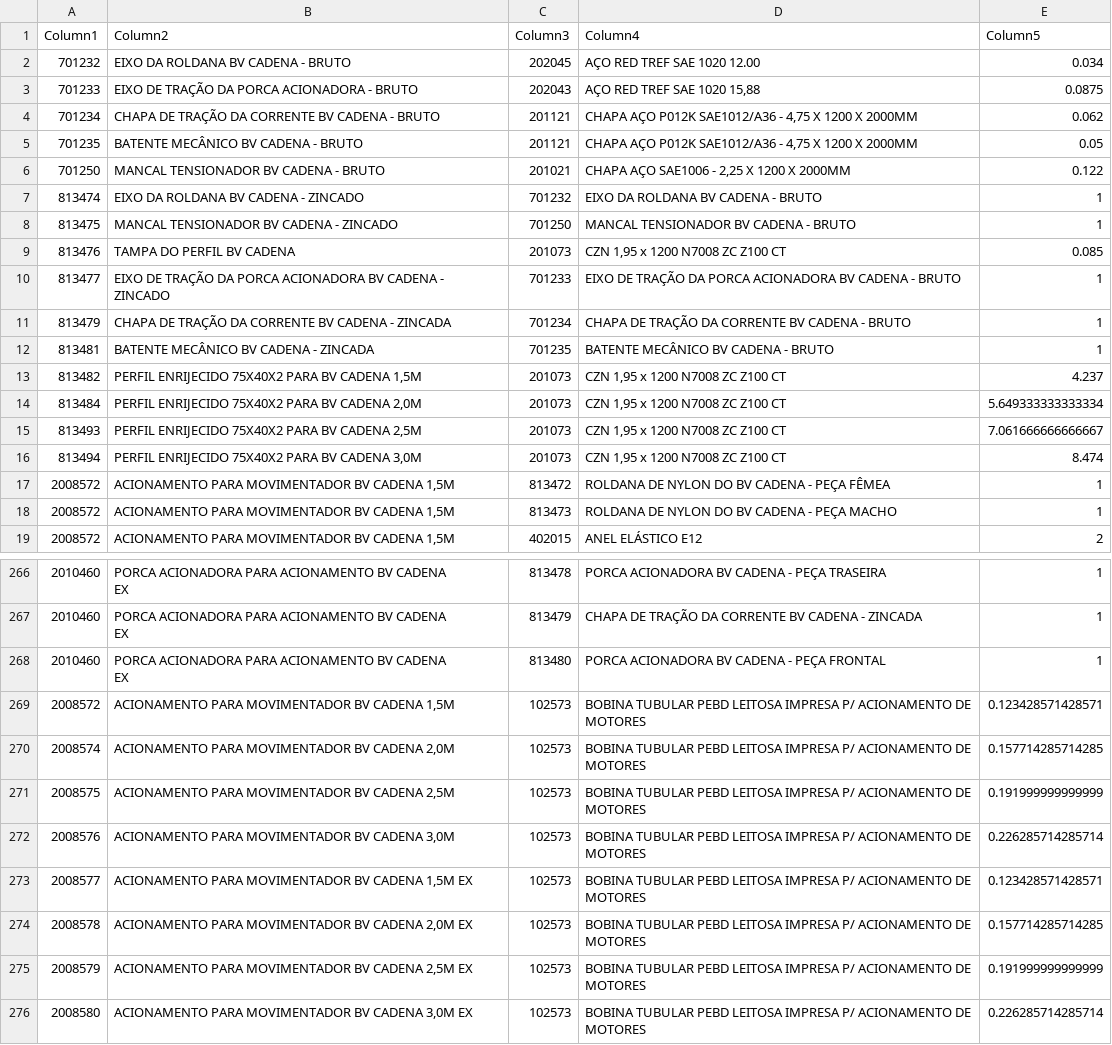
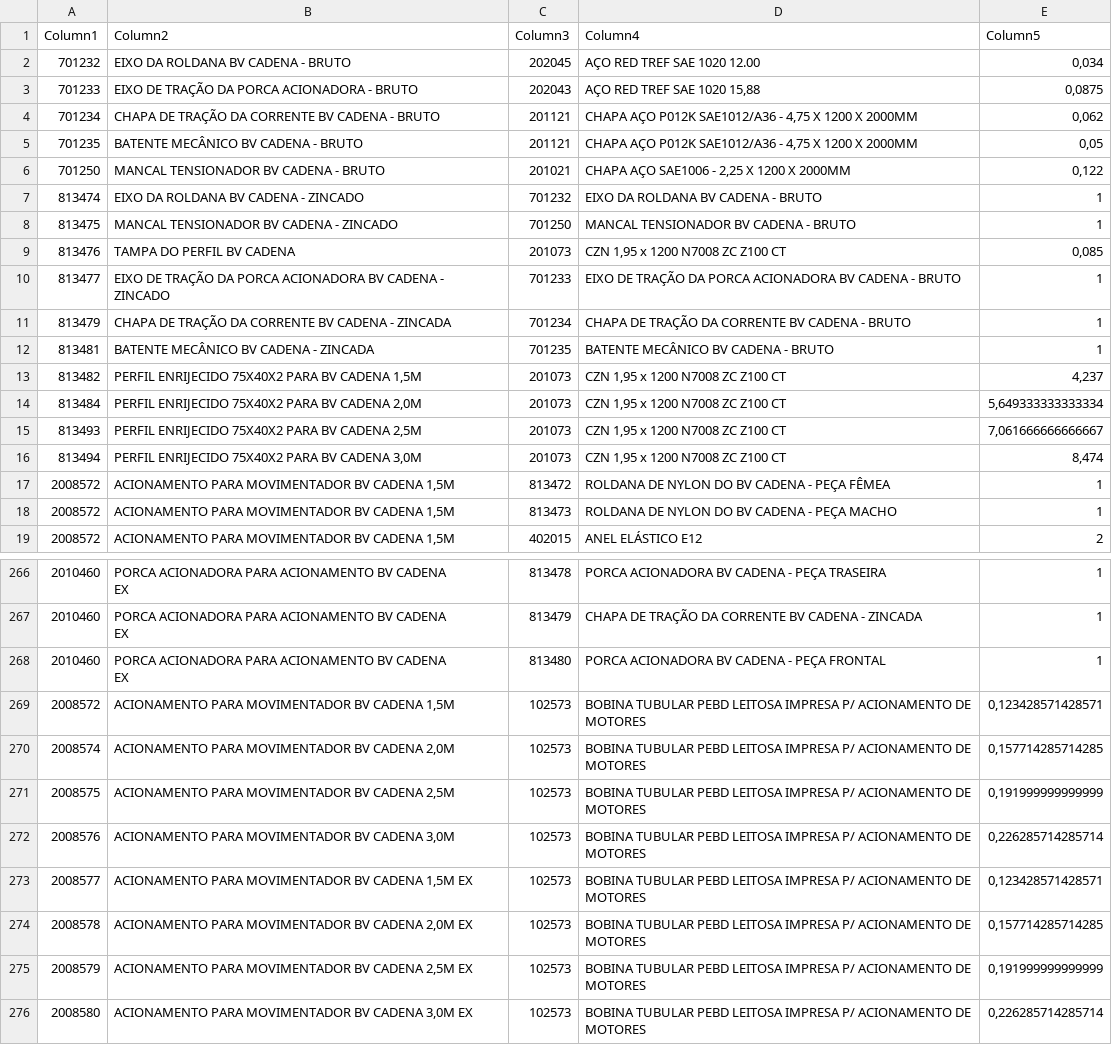
Before and after one commit to oneto133/Explosao-relatorio-diario, a CSV file: temp/lista_tecnica/normalizados/001_MODELO ACIONAMENTO BV CADENA.csv, drawn as a sheet; only a part is shown, gaps mark what is left out; the diff covers the shown part only.

```diff
--- a/temp/lista_tecnica/normalizados/001_MODELO ACIONAMENTO BV CADENA.csv
+++ b/temp/lista_tecnica/normalizados/001_MODELO ACIONAMENTO BV CADENA.csv
@@ -1,10 +1,10 @@
 "Column1","Column2","Column3","Column4","Column5"
-"701232","EIXO DA ROLDANA BV CADENA - BRUTO","202045","AÇO RED TREF SAE 1020 12.00","0.034"
-"701233","EIXO DE TRAÇÃO DA PORCA ACIONADORA - BRUTO","202043","AÇO RED TREF SAE 1020 15,88","0.0875"
-"701234","CHAPA DE TRAÇÃO DA CORRENTE BV CADENA - BRUTO","201121","CHAPA AÇO P012K SAE1012/A36 - 4,75 X 1200 X 2000MM","0.062"
-"701235","BATENTE MECÂNICO BV CADENA - BRUTO","201121","CHAPA AÇO P012K SAE1012/A36 - 4,75 X 1200 X 2000MM","0.05"
-"701250","MANCAL TENSIONADOR BV CADENA - BRUTO","201021","CHAPA AÇO SAE1006 - 2,25 X 1200 X 2000MM","0.122"
+"701232","EIXO DA ROLDANA BV CADENA - BRUTO","202045","AÇO RED TREF SAE 1020 12.00","0,034"
+"701233","EIXO DE TRAÇÃO DA PORCA ACIONADORA - BRUTO","202043","AÇO RED TREF SAE 1020 15,88","0,0875"
+"701234","CHAPA DE TRAÇÃO DA CORRENTE BV CADENA - BRUTO","201121","CHAPA AÇO P012K SAE1012/A36 - 4,75 X 1200 X 2000MM","0,062"
+"701235","BATENTE MECÂNICO BV CADENA - BRUTO","201121","CHAPA AÇO P012K SAE1012/A36 - 4,75 X 1200 X 2000MM","0,05"
+"701250","MANCAL TENSIONADOR BV CADENA - BRUTO","201021","CHAPA AÇO SAE1006 - 2,25 X 1200 X 2000MM","0,122"
 "813474","EIXO DA ROLDANA BV CADENA - ZINCADO","701232","EIXO DA ROLDANA BV CADENA - BRUTO","1"
 "813475","MANCAL TENSIONADOR BV CADENA - ZINCADO","701250","MANCAL TENSIONADOR BV CADENA - BRUTO","1"
-"813476","TAMPA DO PERFIL BV CADENA","201073","CZN 1,95 x 1200 N7008 ZC Z100 CT","0.085"
+"813476","TAMPA DO PERFIL BV CADENA","201073","CZN 1,95 x 1200 N7008 ZC Z100 CT","0,085"
 "813477","EIXO DE TRAÇÃO DA PORCA ACIONADORA BV CADENA - ZINCADO","701233","EIXO DE TRAÇÃO DA PORCA ACIONADORA BV CADENA - BRUTO","1"
@@ -12,6 +12,6 @@
 "813481","BATENTE MECÂNICO BV CADENA - ZINCADA","701235","BATENTE MECÂNICO BV CADENA - BRUTO","1"
-"813482","PERFIL ENRIJECIDO 75X40X2 PARA BV CADENA 1,5M","201073","CZN 1,95 x 1200 N7008 ZC Z100 CT","4.237"
-"813484","PERFIL ENRIJECIDO 75X40X2 PARA BV CADENA 2,0M","201073","CZN 1,95 x 1200 N7008 ZC Z100 CT","5.649333333333334"
-"813493","PERFIL ENRIJECIDO 75X40X2 PARA BV CADENA 2,5M","201073","CZN 1,95 x 1200 N7008 ZC Z100 CT","7.061666666666667"
-"813494","PERFIL ENRIJECIDO 75X40X2 PARA BV CADENA 3,0M","201073","CZN 1,95 x 1200 N7008 ZC Z100 CT","8.474"
+"813482","PERFIL ENRIJECIDO 75X40X2 PARA BV CADENA 1,5M","201073","CZN 1,95 x 1200 N7008 ZC Z100 CT","4,237"
+"813484","PERFIL ENRIJECIDO 75X40X2 PARA BV CADENA 2,0M","201073","CZN 1,95 x 1200 N7008 ZC Z100 CT","5,649333333333334"
+"813493","PERFIL ENRIJECIDO 75X40X2 PARA BV CADENA 2,5M","201073","CZN 1,95 x 1200 N7008 ZC Z100 CT","7,061666666666667"
+"813494","PERFIL ENRIJECIDO 75X40X2 PARA BV CADENA 3,0M","201073","CZN 1,95 x 1200 N7008 ZC Z100 CT","8,474"
 "2008572","ACIONAMENTO PARA MOVIMENTADOR BV CADENA 1,5M","813472","ROLDANA DE NYLON DO BV CADENA - PEÇA FÊMEA","1"
@@ -274,9 +274,9 @@
  EX","813480","PORCA ACIONADORA BV CADENA - PEÇA FRONTAL","1"
-"2008572","ACIONAMENTO PARA MOVIMENTADOR BV CADENA 1,5M","102573","BOBINA TUBULAR PEBD LEITOSA IMPRESA P/ ACIONAMENTO DE MOTORES","0.123428571428571"
-"2008574","ACIONAMENTO PARA MOVIMENTADOR BV CADENA 2,0M","102573","BOBINA TUBULAR PEBD LEITOSA IMPRESA P/ ACIONAMENTO DE MOTORES","0.157714285714285"
-"2008575","ACIONAMENTO PARA MOVIMENTADOR BV CADENA 2,5M","102573","BOBINA TUBULAR PEBD LEITOSA IMPRESA P/ ACIONAMENTO DE MOTORES","0.191999999999999"
-"2008576","ACIONAMENTO PARA MOVIMENTADOR BV CADENA 3,0M","102573","BOBINA TUBULAR PEBD LEITOSA IMPRESA P/ ACIONAMENTO DE MOTORES","0.226285714285714"
-"2008577","ACIONAMENTO PARA MOVIMENTADOR BV CADENA 1,5M EX","102573","BOBINA TUBULAR PEBD LEITOSA IMPRESA P/ ACIONAMENTO DE MOTORES","0.123428571428571"
-"2008578","ACIONAMENTO PARA MOVIMENTADOR BV CADENA 2,0M EX","102573","BOBINA TUBULAR PEBD LEITOSA IMPRESA P/ ACIONAMENTO DE MOTORES","0.157714285714285"
-"2008579","ACIONAMENTO PARA MOVIMENTADOR BV CADENA 2,5M EX","102573","BOBINA TUBULAR PEBD LEITOSA IMPRESA P/ ACIONAMENTO DE MOTORES","0.191999999999999"
-"2008580","ACIONAMENTO PARA MOVIMENTADOR BV CADENA 3,0M EX","102573","BOBINA TUBULAR PEBD LEITOSA IMPRESA P/ ACIONAMENTO DE MOTORES","0.226285714285714"
+"2008572","ACIONAMENTO PARA MOVIMENTADOR BV CADENA 1,5M","102573","BOBINA TUBULAR PEBD LEITOSA IMPRESA P/ ACIONAMENTO DE MOTORES","0,123428571428571"
+"2008574","ACIONAMENTO PARA MOVIMENTADOR BV CADENA 2,0M","102573","BOBINA TUBULAR PEBD LEITOSA IMPRESA P/ ACIONAMENTO DE MOTORES","0,157714285714285"
+"2008575","ACIONAMENTO PARA MOVIMENTADOR BV CADENA 2,5M","102573","BOBINA TUBULAR PEBD LEITOSA IMPRESA P/ ACIONAMENTO DE MOTORES","0,191999999999999"
+"2008576","ACIONAMENTO PARA MOVIMENTADOR BV CADENA 3,0M","102573","BOBINA TUBULAR PEBD LEITOSA IMPRESA P/ ACIONAMENTO DE MOTORES","0,226285714285714"
+"2008577","ACIONAMENTO PARA MOVIMENTADOR BV CADENA 1,5M EX","102573","BOBINA TUBULAR PEBD LEITOSA IMPRESA P/ ACIONAMENTO DE MOTORES","0,123428571428571"
+"2008578","ACIONAMENTO PARA MOVIMENTADOR BV CADENA 2,0M EX","102573","BOBINA TUBULAR PEBD LEITOSA IMPRESA P/ ACIONAMENTO DE MOTORES","0,157714285714285"
+"2008579","ACIONAMENTO PARA MOVIMENTADOR BV CADENA 2,5M EX","102573","BOBINA TUBULAR PEBD LEITOSA IMPRESA P/ ACIONAMENTO DE MOTORES","0,191999999999999"
+"2008580","ACIONAMENTO PARA MOVIMENTADOR BV CADENA 3,0M EX","102573","BOBINA TUBULAR PEBD LEITOSA IMPRESA P/ ACIONAMENTO DE MOTORES","0,226285714285714"
```
Also changed, not shown: 8 edited cells elsewhere in this file, temp/lista_tecnica/normalizados/002_MODELO AUTOMAÇÃO ACIONAMENTO - OK.csv, temp/lista_tecnica/normalizados/004_MODELO AUTOMAÇÃO PIVOTANTE - OK.csv, 26 other files.
